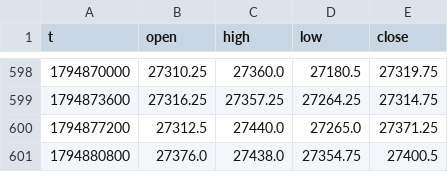
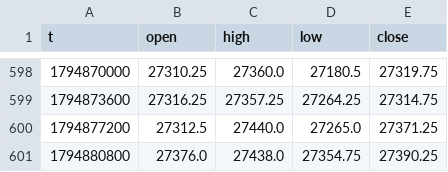
Before and after one commit to traxguo/ASGO.ai, a CSV file: forward/paper_aslan_nas/bars.csv, drawn as a sheet; only a part is shown, gaps mark what is left out.

```diff
--- a/forward/paper_aslan_nas/bars.csv
+++ b/forward/paper_aslan_nas/bars.csv
@@ -600,2 +600,2 @@ t,open,high,low,close
 1794877200,27312.5,27440.0,27265.0,27371.25
-1794880800,27376.0,27438.0,27354.75,27400.5
+1794880800,27376.0,27438.0,27354.75,27390.25
```
